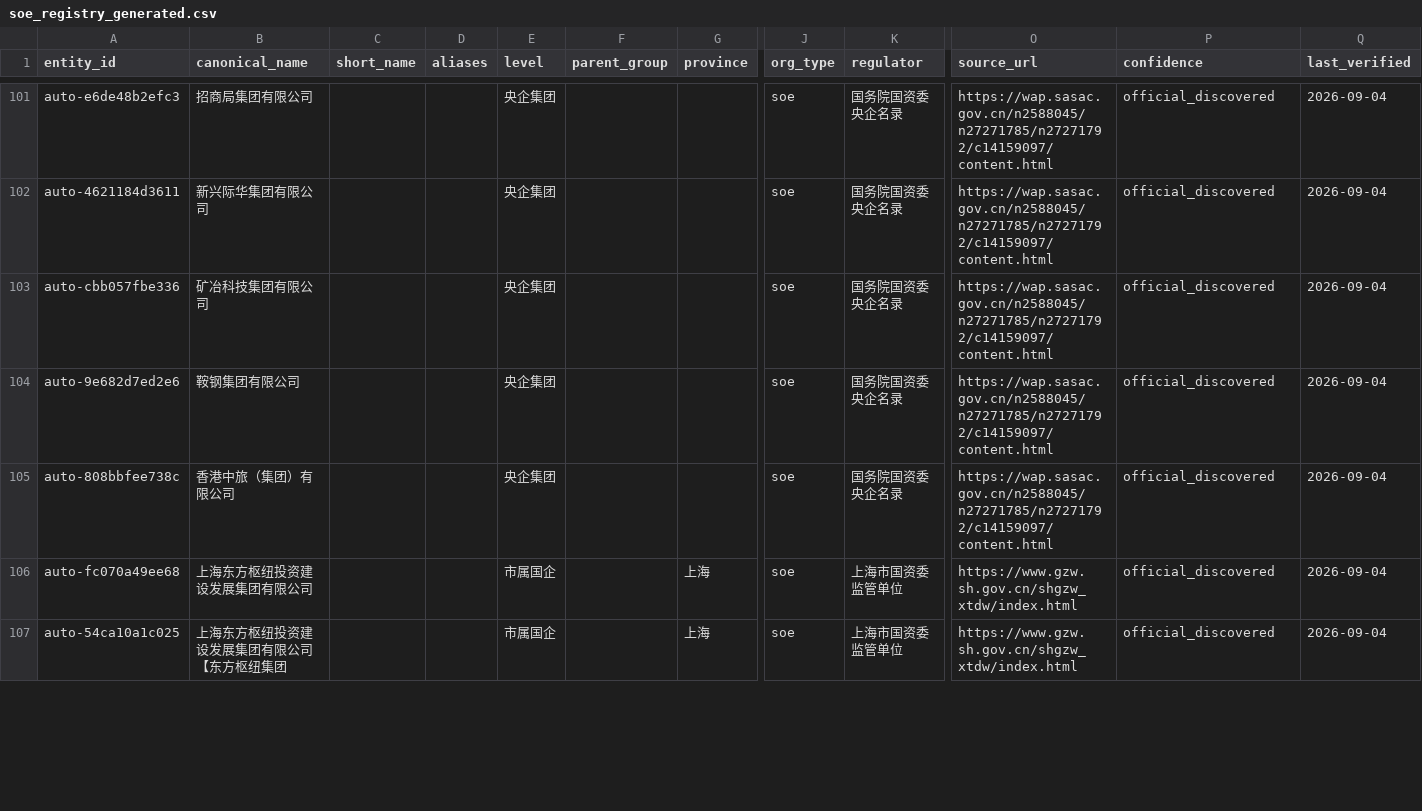
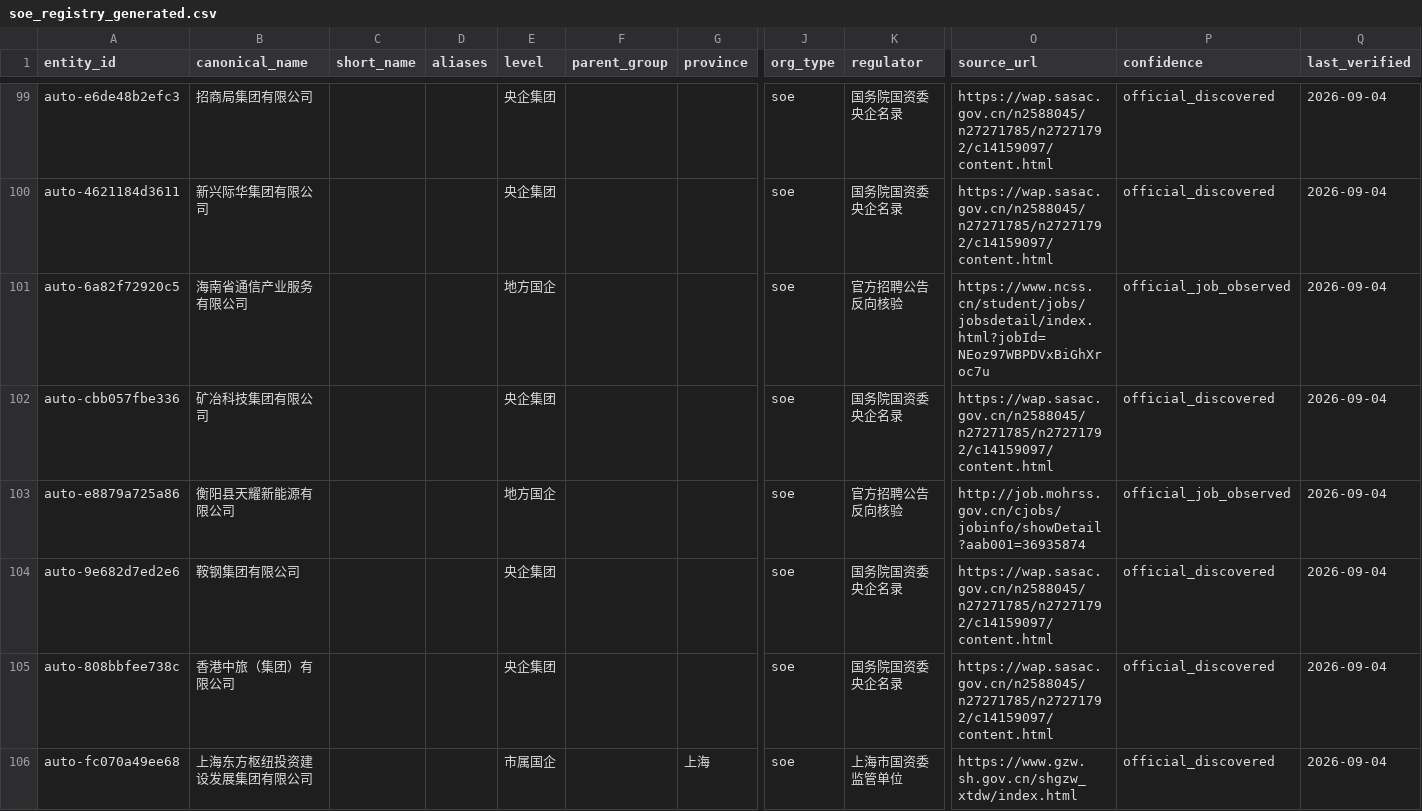
Before and after one commit to wanlingren/job-radar, a CSV file: config/soe_registry_generated.csv, drawn as a sheet; only a part is shown, gaps mark what is left out; the shorter side is filled out with more unchanged rows; rows hold the shown columns only; the diff covers the shown part only; the diff names each change by its address in the sheet, - before the commit and + after, or states it on an @@ line.

Commit message:
chore(data): V2.3 SOE and WeChat job sync

```diff
--- a/config/soe_registry_generated.csv
+++ b/config/soe_registry_generated.csv
+row 101: auto-6a82f72920c5 | 海南省通信产业服务有限公司 |  |  | 地方国企 |  |  | soe | 官方招聘公告反向核验 | https://www.ncss.cn/student/jobs/jobsdetail/index.html?jobId=NEoz97WBPDVxBiGhXroc7u | official_job_observed | 2026-09-04
+row 103: auto-e8879a725a86 | 衡阳县天耀新能源有限公司 |  |  | 地方国企 |  |  | soe | 官方招聘公告反向核验 | http://job.mohrss.gov.cn/cjobs/jobinfo/showDetail?aab001=36935874 | official_job_observed | 2026-09-04
```
Also changed, not shown: 3 added rows, 3 removed rows and 3 edited cells elsewhere in this file, 12 other files.
